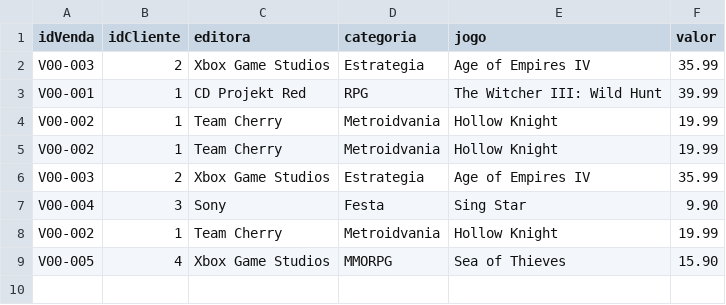
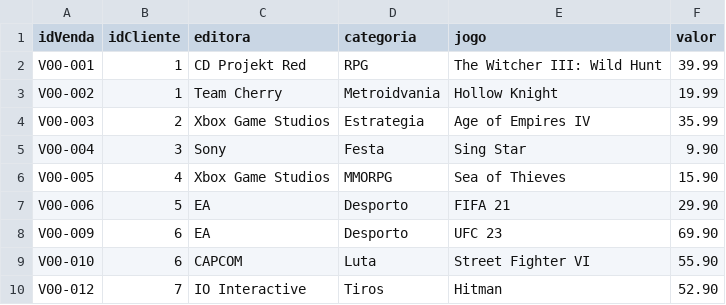
Before and after one commit to Pris-c/game-start-management, a CSV file: files/TestGameStart_Vendas.csv, drawn as a sheet.

```diff
--- a/files/TestGameStart_Vendas.csv
+++ b/files/TestGameStart_Vendas.csv
@@ -1,5 +1,3 @@
 idVenda;idCliente;editora;categoria;jogo;valor
-V00-003;2;Xbox Game Studios;Estrategia;Age of Empires IV;35.99
 V00-001;1;CD Projekt Red;RPG;The Witcher III: Wild Hunt;39.99
-V00-002;1;Team Cherry;Metroidvania;Hollow Knight;19.99
 V00-002;1;Team Cherry;Metroidvania;Hollow Knight;19.99
@@ -7,3 +5,6 @@ V00-003;2;Xbox Game Studios;Estrategia;Age of Empires IV;35.99
 V00-004;3;Sony;Festa;Sing Star;9.90
-V00-002;1;Team Cherry;Metroidvania;Hollow Knight;19.99
 V00-005;4;Xbox Game Studios;MMORPG;Sea of Thieves;15.90
+V00-006;5;EA;Desporto;FIFA 21;29.90
+V00-009;6;EA;Desporto;UFC 23;69.90
+V00-010;6;CAPCOM;Luta;Street Fighter VI;55.90
+V00-012;7;IO Interactive;Tiros;Hitman;52.90
```
Also changed, not shown: 9 other files.
